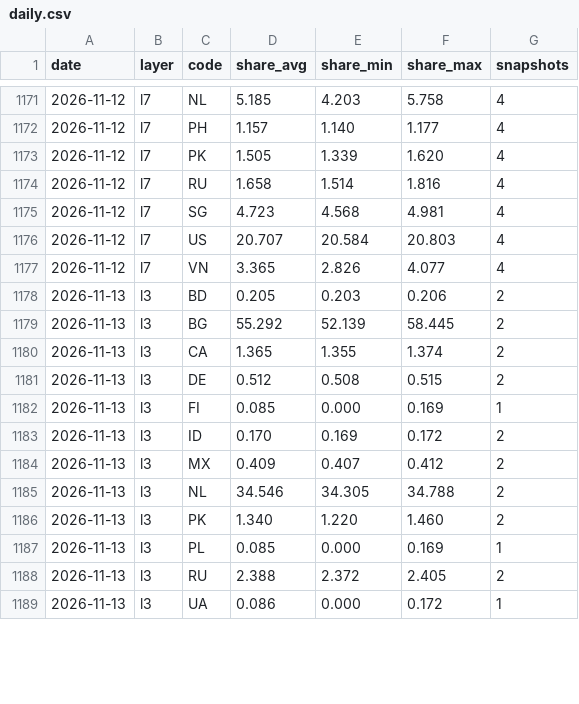
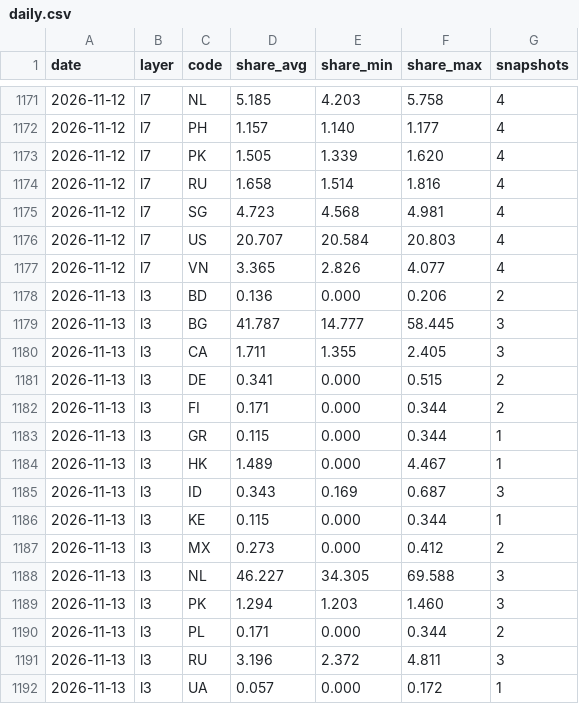
Before and after one commit to kiyo0630-cpu/compass-, a CSV file: attack-map/data/history/daily.csv, drawn as a sheet; only a part is shown, gaps mark what is left out; the diff covers the shown part only.

```diff
--- a/attack-map/data/history/daily.csv
+++ b/attack-map/data/history/daily.csv
@@ -1177,13 +1177,16 @@ date,layer,code,share_avg,share_min,share_max,snapshots
 2026-11-12,l7,VN,3.365,2.826,4.077,4
-2026-11-13,l3,BD,0.205,0.203,0.206,2
-2026-11-13,l3,BG,55.292,52.139,58.445,2
-2026-11-13,l3,CA,1.365,1.355,1.374,2
-2026-11-13,l3,DE,0.512,0.508,0.515,2
-2026-11-13,l3,FI,0.085,0.000,0.169,1
-2026-11-13,l3,ID,0.170,0.169,0.172,2
-2026-11-13,l3,MX,0.409,0.407,0.412,2
-2026-11-13,l3,NL,34.546,34.305,34.788,2
-2026-11-13,l3,PK,1.340,1.220,1.460,2
-2026-11-13,l3,PL,0.085,0.000,0.169,1
-2026-11-13,l3,RU,2.388,2.372,2.405,2
-2026-11-13,l3,UA,0.086,0.000,0.172,1
+2026-11-13,l3,BD,0.136,0.000,0.206,2
+2026-11-13,l3,BG,41.787,14.777,58.445,3
+2026-11-13,l3,CA,1.711,1.355,2.405,3
+2026-11-13,l3,DE,0.341,0.000,0.515,2
+2026-11-13,l3,FI,0.171,0.000,0.344,2
+2026-11-13,l3,GR,0.115,0.000,0.344,1
+2026-11-13,l3,HK,1.489,0.000,4.467,1
+2026-11-13,l3,ID,0.343,0.169,0.687,3
+2026-11-13,l3,KE,0.115,0.000,0.344,1
+2026-11-13,l3,MX,0.273,0.000,0.412,2
+2026-11-13,l3,NL,46.227,34.305,69.588,3
+2026-11-13,l3,PK,1.294,1.203,1.460,3
+2026-11-13,l3,PL,0.171,0.000,0.344,2
+2026-11-13,l3,RU,3.196,2.372,4.811,3
+2026-11-13,l3,UA,0.057,0.000,0.172,1
```
Also changed, not shown: 60 edited cells elsewhere in this file, 4 other files.
